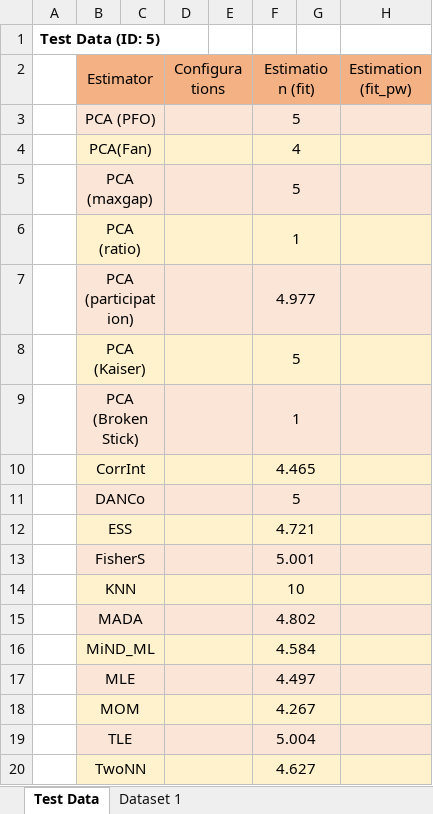
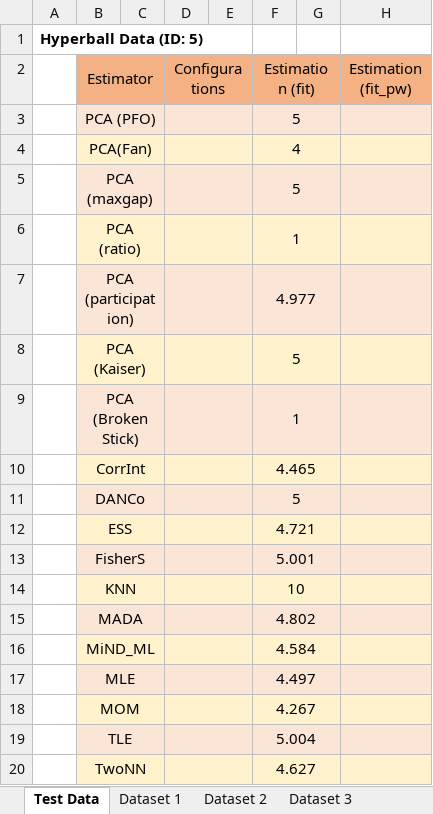
Before and after one commit to Dylan-Johnson/IntrinsicEstimation, an Excel workbook: Dataset Estimations.xlsx, sheet Test Data, drawn as a sheet; values as stored, in another font and other column widths than the file's, no borders; the diff names each change by its address in the sheet, - before the commit and + after, or states it on an @@ line.

Commit message:
Data Updates

```diff
--- a/Dataset Estimations.xlsx (sheet Test Data)
+++ b/Dataset Estimations.xlsx (sheet Test Data)
+sheet tab: Dataset 2
+sheet tab: Dataset 3
-A1: Test Data (ID: 5)
+A1: Hyperball Data (ID: 5)
```
Also changed, not shown: sheet Dataset 1, other sheet tabs, 3 other files.
